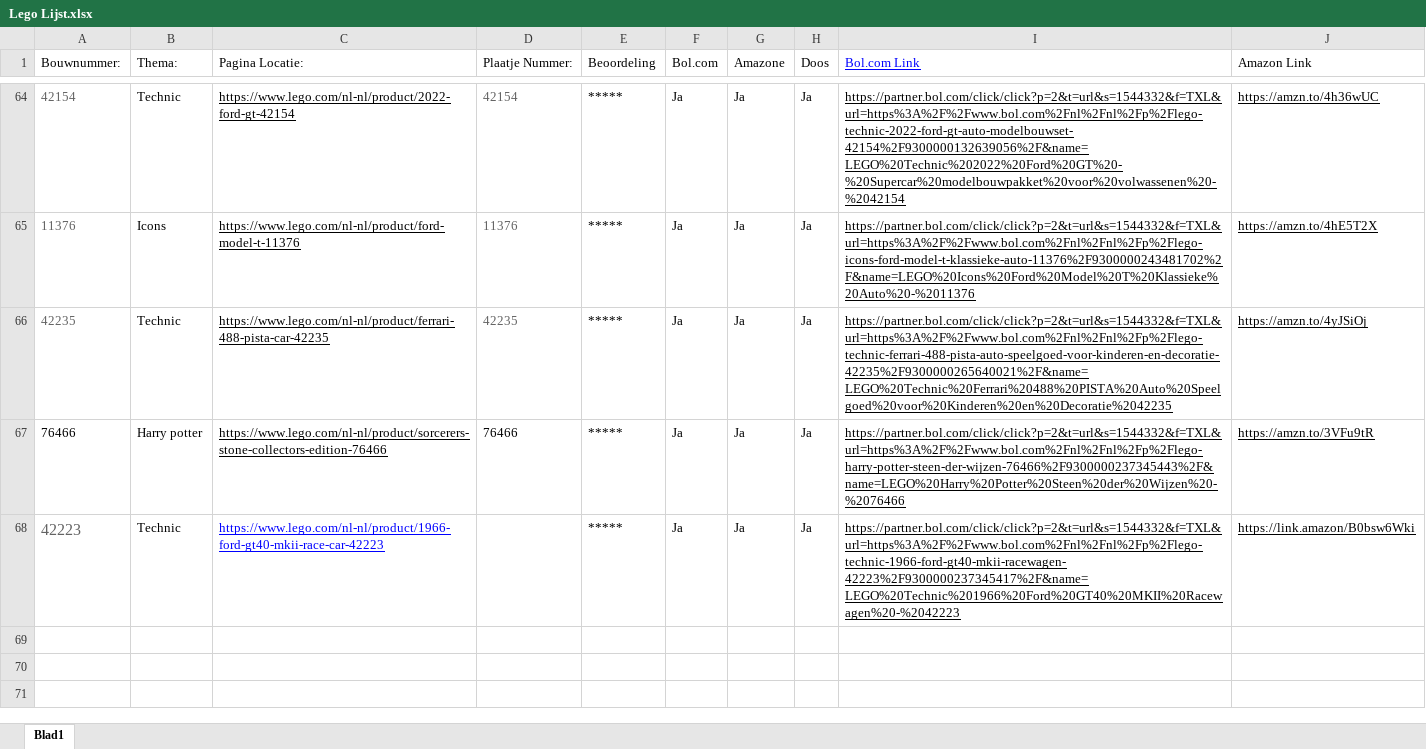
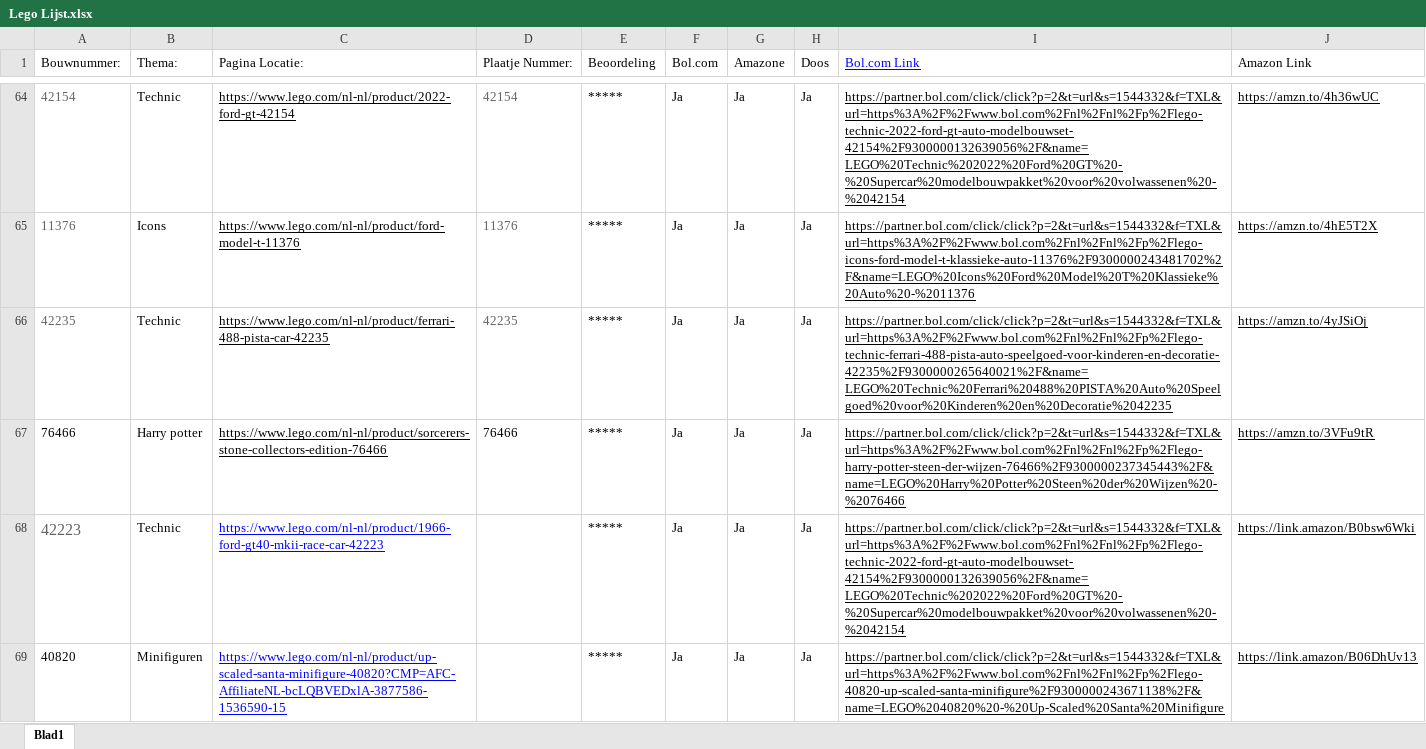
Before and after one commit to Dokmannl/bricks-and-reviews, an Excel workbook: Lego Lijst.xlsx, sheet Blad1, drawn as a sheet; only a part is shown, gaps mark what is left out; values as stored, in another font and other column widths than the file's, no borders; charts and pictures not drawn; the diff names each change by its address in the sheet, - before the commit and + after, or states it on an @@ line.

```diff
--- a/Lego Lijst.xlsx (sheet Blad1)
+++ b/Lego Lijst.xlsx (sheet Blad1)
-I68 (Bol.com Link): https://partner.bol.com/click/click?p=2&t=url&s=1544332&f=TXL&url=https%3A%2F%2Fwww.bol.com%2Fnl%2Fnl%2Fp%2Flego-technic-1966-ford-gt40-mkii-racewagen-42223%2F9300000237345417%2F&name=LEGO%20Technic%201966%20Ford%20GT40%20MKII%20Racewagen%20-%2042223
+I68 (Bol.com Link): https://partner.bol.com/click/click?p=2&t=url&s=1544332&f=TXL&url=https%3A%2F%2Fwww.bol.com%2Fnl%2Fnl%2Fp%2Flego-technic-2022-ford-gt-auto-modelbouwset-42154%2F9300000132639056%2F&name=LEGO%20Technic%202022%20Ford%20GT%20-%20Supercar%20modelbouwpakket%20voor%20volwassenen%20-%2042154
+row 69: 40820 | Minifiguren | https://www.lego.com/nl-nl/product/up-scaled-santa-minifigure-40820?CMP=AFC-AffiliateNL-bcLQBVEDxlA-3877586-1536590-15 |  | ***** | Ja | Ja | Ja | https://partner.bol.com/click/click?p=2&t=url&s=1544332&f=TXL&url=https%3A%2F%2Fwww.bol.com%2Fnl%2Fnl%2Fp%2Flego-40820-up-scaled-santa-minifigure%2F9300000243671138%2F&name=LEGO%2040820%20-%20Up-Scaled%20Santa%20Minifigure | https://link.amazon/B06DhUv13
```
Also changed, not shown: charts or pictures, 7 other files.
